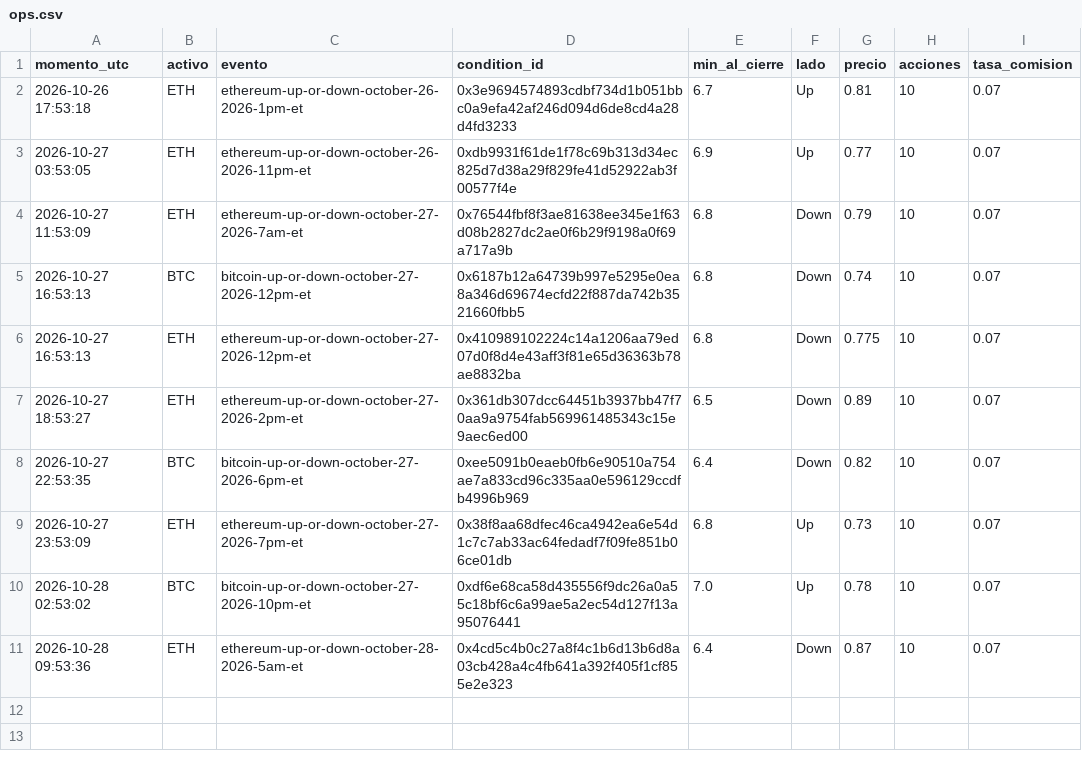
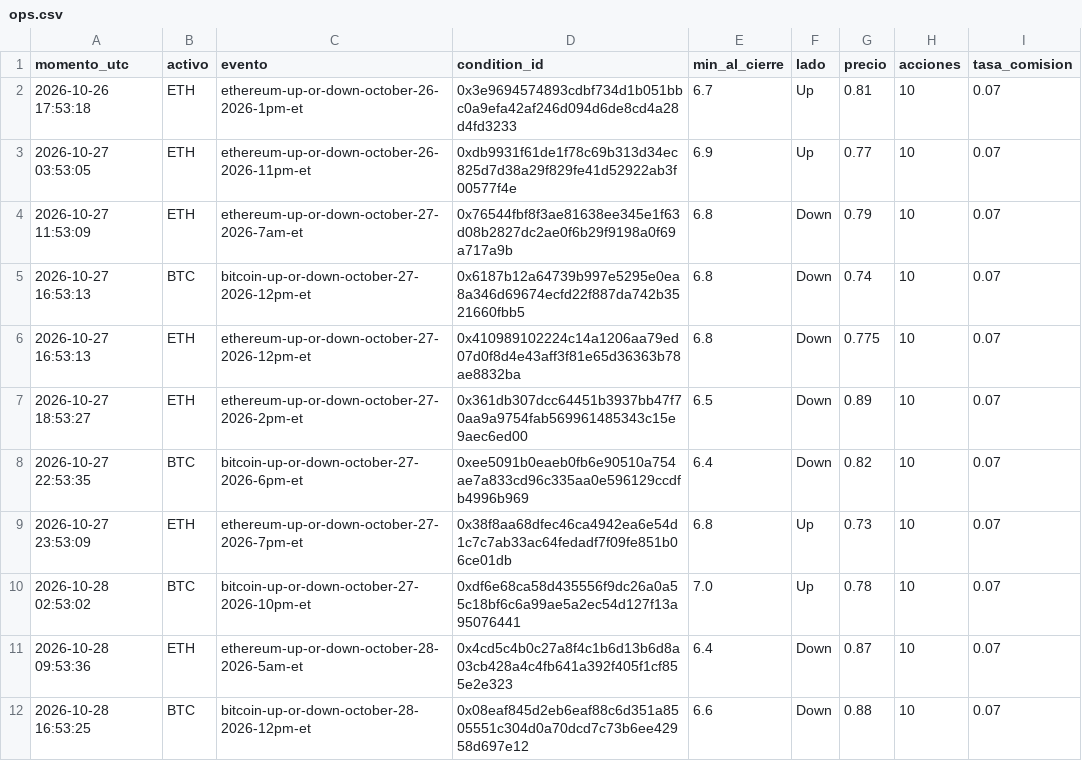
Before and after one commit to Agustinsff/polymarket-clima, a CSV file: favorito/ops.csv, drawn as a sheet.

```diff
--- a/favorito/ops.csv
+++ b/favorito/ops.csv
@@ -11 +11,2 @@ momento_utc;activo;evento;condition_id;min_al_cierre;lado;precio;acciones;tasa_c
 2026-10-28 09:53:36;ETH;ethereum-up-or-down-october-28-2026-5am-et;0x4cd5c4b0c27a8f4c1b6d13b6d8a03cb428a4c4fb641a392f405f1cf855e2e323;6.4;Down;0.87;10;0.07
+2026-10-28 16:53:25;BTC;bitcoin-up-or-down-october-28-2026-12pm-et;0x08eaf845d2eb6eaf88c6d351a8505551c304d0a70dcd7c73b6ee42958d697e12;6.6;Down;0.88;10;0.07
```
Also changed, not shown: favorito/fotos.csv, 4 other files.
